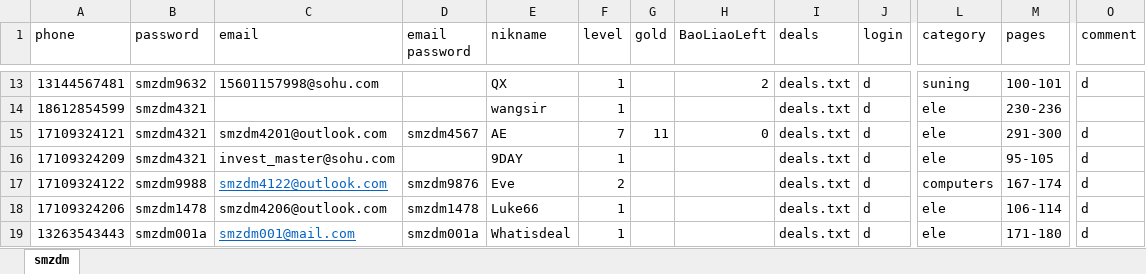
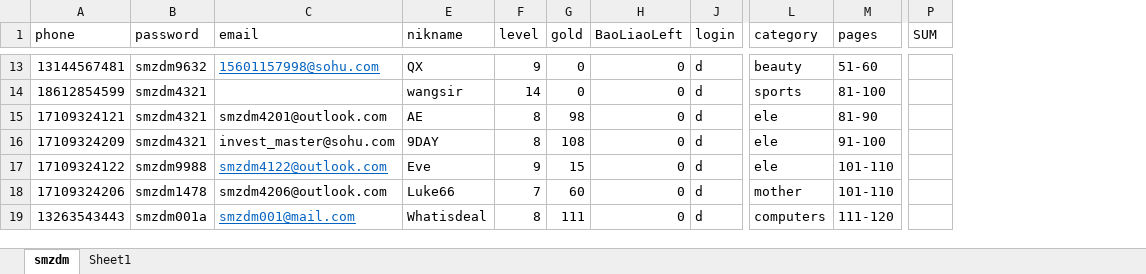
Before and after one commit to sagittarr/smzdm, an Excel workbook: WebBrowser/smzdm.xlsx, sheet smzdm, drawn as a sheet; only a part is shown, gaps mark what is left out; values as stored, in another font and other column widths than the file's, no borders; conditional formats not drawn; removed rows and columns are numbered as before the commit, all else as after; the diff covers the shown part only; the diff names each change by its address in the sheet, - before the commit and + after, or states it on an @@ line.

```diff
--- a/WebBrowser/smzdm.xlsx (sheet smzdm)
+++ b/WebBrowser/smzdm.xlsx (sheet smzdm)
+sheet tab: Sheet1
@@ column D (email password) hidden, rows 15-19: smzdm4567 |  | smzdm9876 | smzdm1478 | smzdm001a @@
@@ column I (deals) hidden, rows 13-19: all deals.txt @@
@@ column O (comment) hidden, rows 13-19: d |  | d | d | d | d | d @@
+column P (SUM), empty
@@ C13 underline: off → on, text colour: black → #0563C1 @@
-F13 (level): 1
+F13 (level): 9
-G13:G14 (gold): (empty)
+G13:G14 (gold): 0
-H13 (BaoLiaoLeft): 2
+H13 (BaoLiaoLeft): 0
-L13 (category): suning
+L13 (category): beauty
-M13 (pages): 100-101
+M13 (pages): 51-60
-F14 (level): 1
+F14 (level): 14
-H14 (BaoLiaoLeft): (empty)
+H14 (BaoLiaoLeft): 0
-L14 (category): ele
+L14 (category): sports
-M14 (pages): 230-236
+M14 (pages): 81-100
-F15 (level): 7
+F15 (level): 8
-G15 (gold): 11
+G15 (gold): 98
-M15 (pages): 291-300
+M15 (pages): 81-90
-F16 (level): 1
+F16 (level): 8
-G16 (gold): (empty)
+G16 (gold): 108
-H16:H19 (BaoLiaoLeft): (empty)
+H16:H19 (BaoLiaoLeft): 0
-M16 (pages): 95-105
+M16 (pages): 91-100
-F17 (level): 2
+F17 (level): 9
-G17 (gold): (empty)
+G17 (gold): 15
-L17 (category): computers
+L17 (category): ele
-M17 (pages): 167-174
+M17 (pages): 101-110
-F18 (level): 1
+F18 (level): 7
-G18 (gold): (empty)
+G18 (gold): 60
-L18 (category): ele
+L18 (category): mother
-M18 (pages): 106-114
+M18 (pages): 101-110
-F19 (level): 1
+F19 (level): 8
-G19 (gold): (empty)
+G19 (gold): 111
-L19 (category): ele
+L19 (category): computers
-M19 (pages): 171-180
+M19 (pages): 111-120
```
Also changed, not shown: 128 edited cells and cell formats elsewhere in this sheet, 3 other files.
